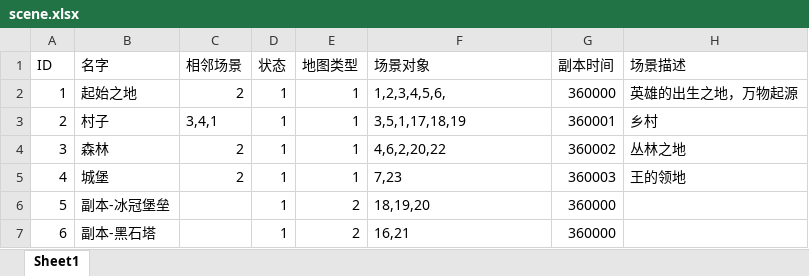
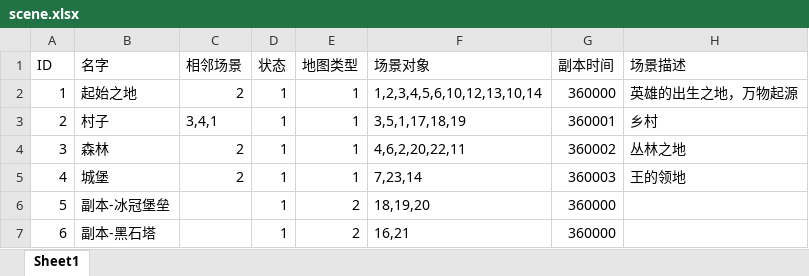
Before and after one commit to Zuo-Hang/gameserver, an Excel workbook: gameservicedemo/src/main/resources/game_configuration_excel/scene.xlsx, sheet Sheet1, drawn as a sheet; values as stored, in another font and other column widths than the file's, no borders; the diff names each change by its address in the sheet, - before the commit and + after, or states it on an @@ line.

```diff
--- a/gameservicedemo/src/main/resources/game_configuration_excel/scene.xlsx (sheet Sheet1)
+++ b/gameservicedemo/src/main/resources/game_configuration_excel/scene.xlsx (sheet Sheet1)
-F2 (场景对象): 1,2,3,4,5,6,
+F2 (场景对象): 1,2,3,4,5,6,10,12,13,10,14
-F4 (场景对象): 4,6,2,20,22
+F4 (场景对象): 4,6,2,20,22,11
-F5 (场景对象): 7,23
+F5 (场景对象): 7,23,14
```
Also changed, not shown: 33 other files.
